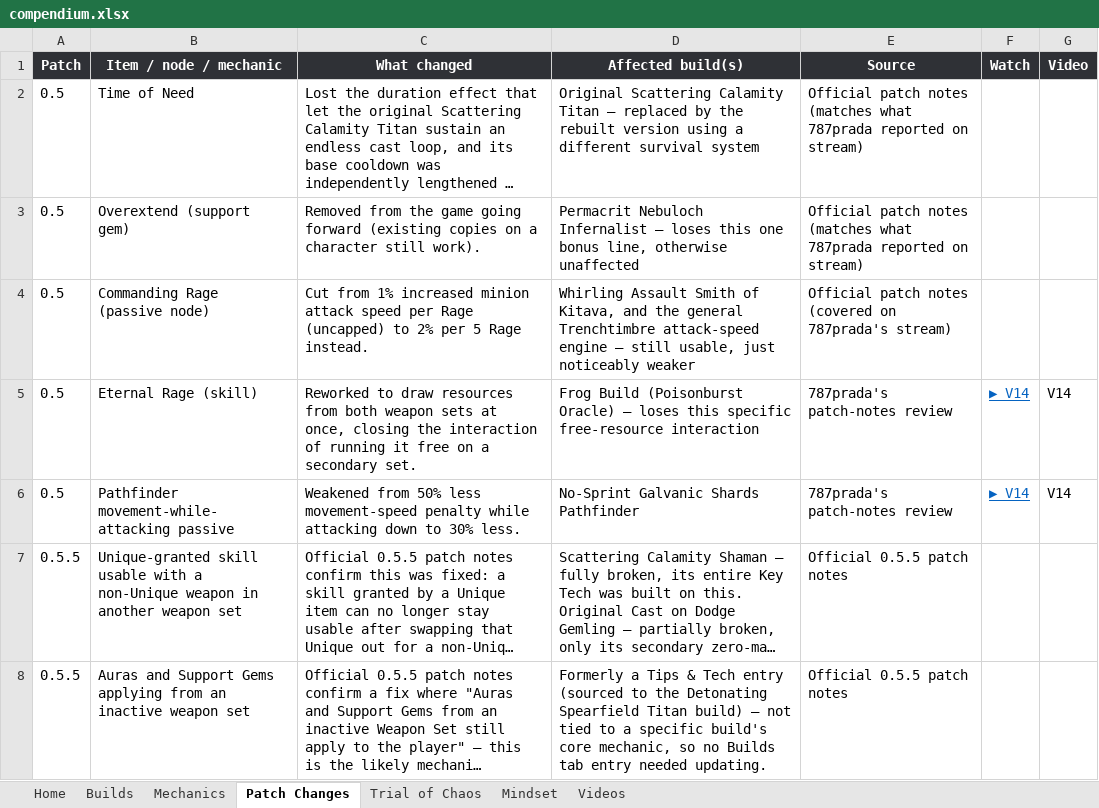
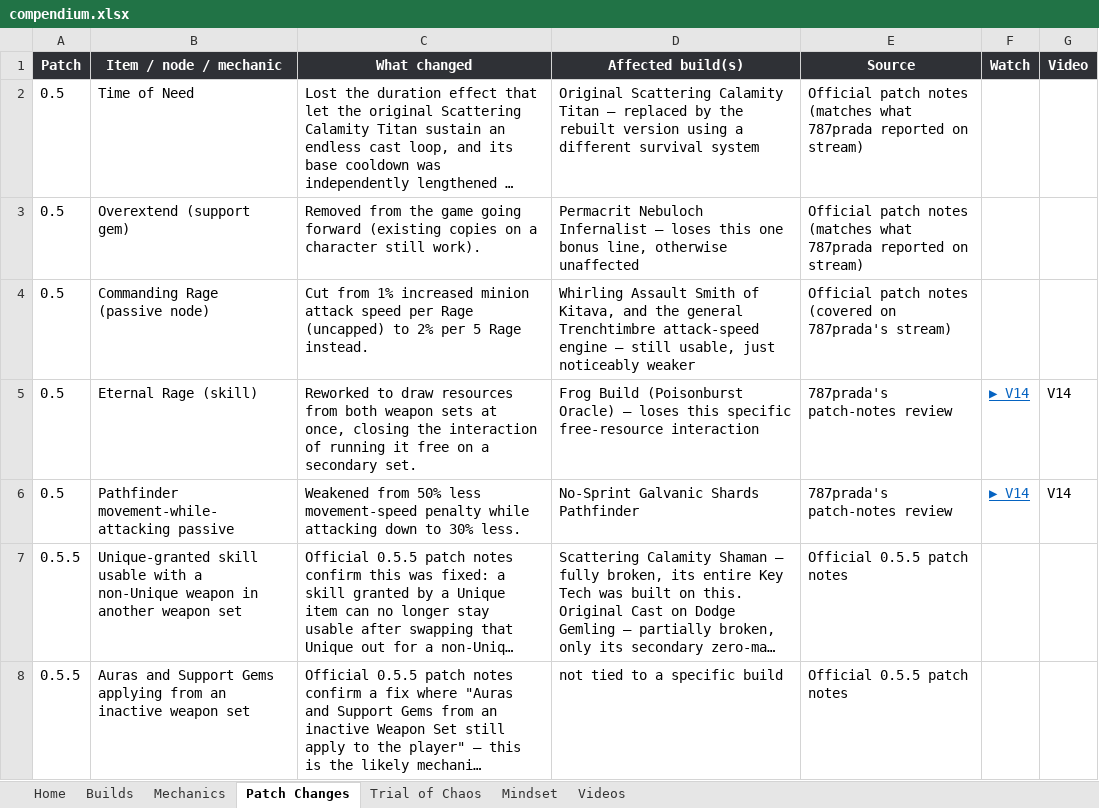
Before and after one commit to dizzyyoce/787codex, an Excel workbook: compendium.xlsx, sheet Patch Changes, drawn as a sheet; long unchanged cells end in …; values as stored, in another font and other column widths than the file's, no borders; table styles not drawn; the diff names each change by its address in the sheet, - before the commit and + after, or states it on an @@ line.

```diff
--- a/compendium.xlsx (sheet Patch Changes)
+++ b/compendium.xlsx (sheet Patch Changes)
-D8 (Affected build(s)): Formerly a Tips & Tech entry (sourced to the Detonating Spearfield Titan build) — not tied to a specific build's core mechanic, so no Builds tab entry needed updating.
+D8 (Affected build(s)): not tied to a specific build
```
Also changed, not shown: sheet Builds, sheet Videos, formulas that keep their value, charts or pictures.
